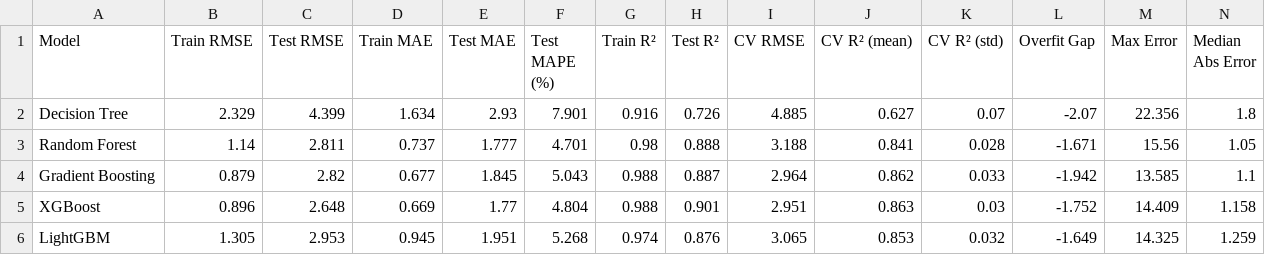
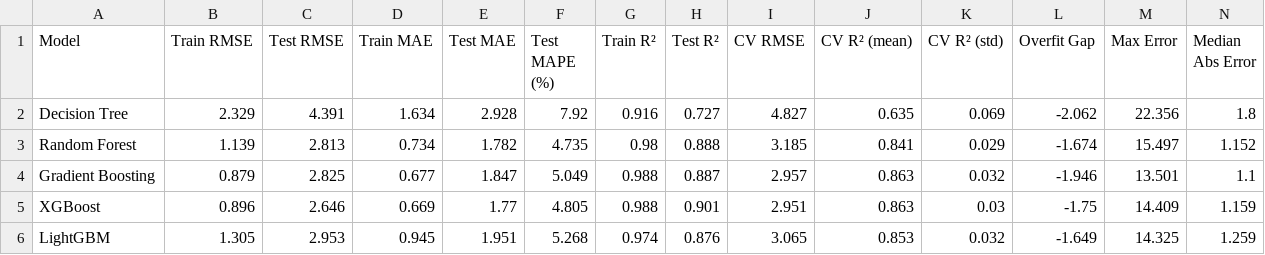
Before and after one commit to BGoye2/DSAP2025_BenoitGoye, a CSV file: output/comprehensive_metrics.csv, drawn as a sheet.

```diff
--- a/output/comprehensive_metrics.csv
+++ b/output/comprehensive_metrics.csv
@@ -1,6 +1,6 @@
 Model,Train RMSE,Test RMSE,Train MAE,Test MAE,Test MAPE (%),Train R²,Test R²,CV RMSE,CV R² (mean),CV R² (std),Overfit Gap,Max Error,Median Abs Error
-Decision Tree,2.329,4.399,1.634,2.93,7.901,0.916,0.726,4.885,0.627,0.07,-2.07,22.356,1.8
-Random Forest,1.14,2.811,0.737,1.777,4.701,0.98,0.888,3.188,0.841,0.028,-1.671,15.56,1.05
-Gradient Boosting,0.879,2.82,0.677,1.845,5.043,0.988,0.887,2.964,0.862,0.033,-1.942,13.585,1.1
-XGBoost,0.896,2.648,0.669,1.77,4.804,0.988,0.901,2.951,0.863,0.03,-1.752,14.409,1.158
+Decision Tree,2.329,4.391,1.634,2.928,7.92,0.916,0.727,4.827,0.635,0.069,-2.062,22.356,1.8
+Random Forest,1.139,2.813,0.734,1.782,4.735,0.98,0.888,3.185,0.841,0.029,-1.674,15.497,1.152
+Gradient Boosting,0.879,2.825,0.677,1.847,5.049,0.988,0.887,2.957,0.863,0.032,-1.946,13.501,1.1
+XGBoost,0.896,2.646,0.669,1.77,4.805,0.988,0.901,2.951,0.863,0.03,-1.75,14.409,1.159
 LightGBM,1.305,2.953,0.945,1.951,5.268,0.974,0.876,3.065,0.853,0.032,-1.649,14.325,1.259
```
Also changed, not shown: output/model_comparison.csv, output/segment_performance.csv, 27 other files.
